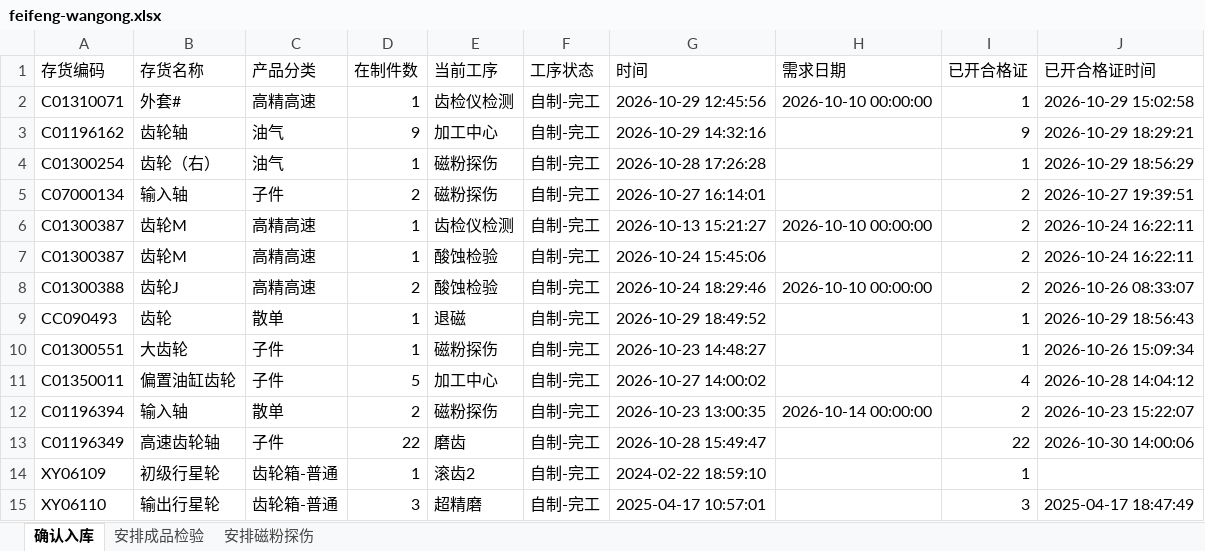
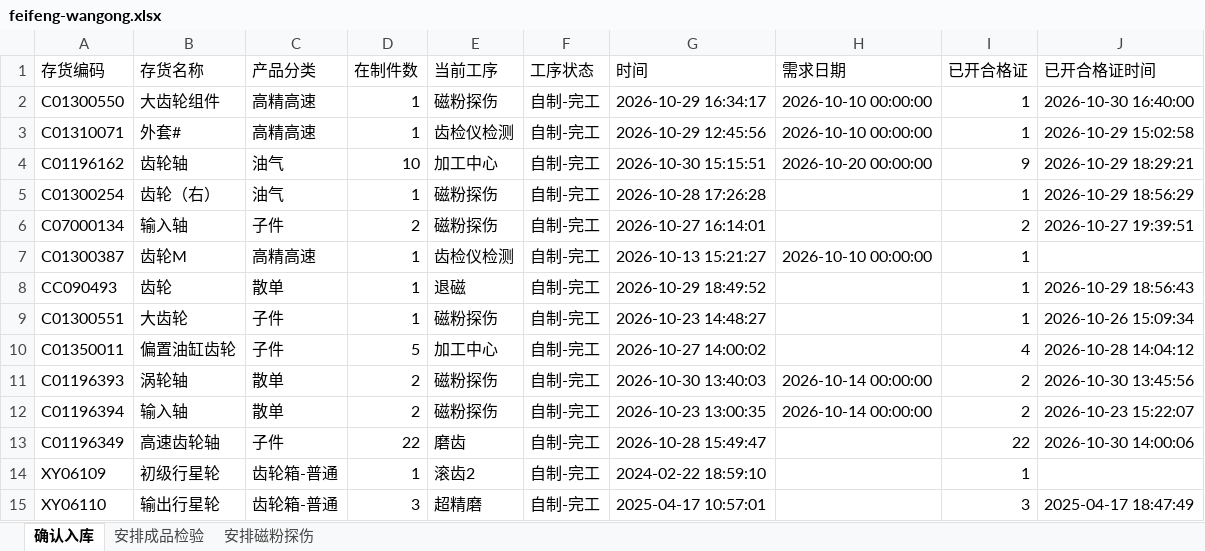
Before and after one commit to ZhanghaoWorkbuddy10/action-board, an Excel workbook: feifeng-wangong.xlsx, sheet 确认入库, drawn as a sheet; values as stored, in another font and other column widths than the file's, no borders; removed rows and columns are numbered as before the commit, all else as after; the diff names each change by its address in the sheet, - before the commit and + after, or states it on an @@ line.

Commit message:
Update feifeng-wangong-xlsx 2026-10-31 07:52

```diff
--- a/feifeng-wangong.xlsx (sheet 确认入库)
+++ b/feifeng-wangong.xlsx (sheet 确认入库)
+row 2: C01300550 | 大齿轮组件 | 高精高速 | 1 | 磁粉探伤 | 自制-完工 | 2026-10-29 16:34:17 | 2026-10-10 00:00:00 | 1 | 2026-10-30 16:40:00
-D4 (在制件数): 9
+D4 (在制件数): 10
-G4 (时间): 2026-10-29 14:32:16
+G4 (时间): 2026-10-30 15:15:51
-H4 (需求日期): (empty)
+H4 (需求日期): 2026-10-20 00:00:00
-I7 (已开合格证): 2
+I7 (已开合格证): 1
-J7 (已开合格证时间): 2026-10-24 16:22:11
+J7 (已开合格证时间): (empty)
-row 7: C01300387 | 齿轮M | 高精高速 | 1 | 酸蚀检验 | 自制-完工 | 2026-10-24 15:45:06 |  | 2 | 2026-10-24 16:22:11
-row 8: C01300388 | 齿轮J | 高精高速 | 2 | 酸蚀检验 | 自制-完工 | 2026-10-24 18:29:46 | 2026-10-10 00:00:00 | 2 | 2026-10-26 08:33:07
+row 11: C01196393 | 涡轮轴 | 散单 | 2 | 磁粉探伤 | 自制-完工 | 2026-10-30 13:40:03 | 2026-10-14 00:00:00 | 2 | 2026-10-30 13:45:56
```
Also changed, not shown: sheet 安排成品检验, sheet 安排磁粉探伤.
